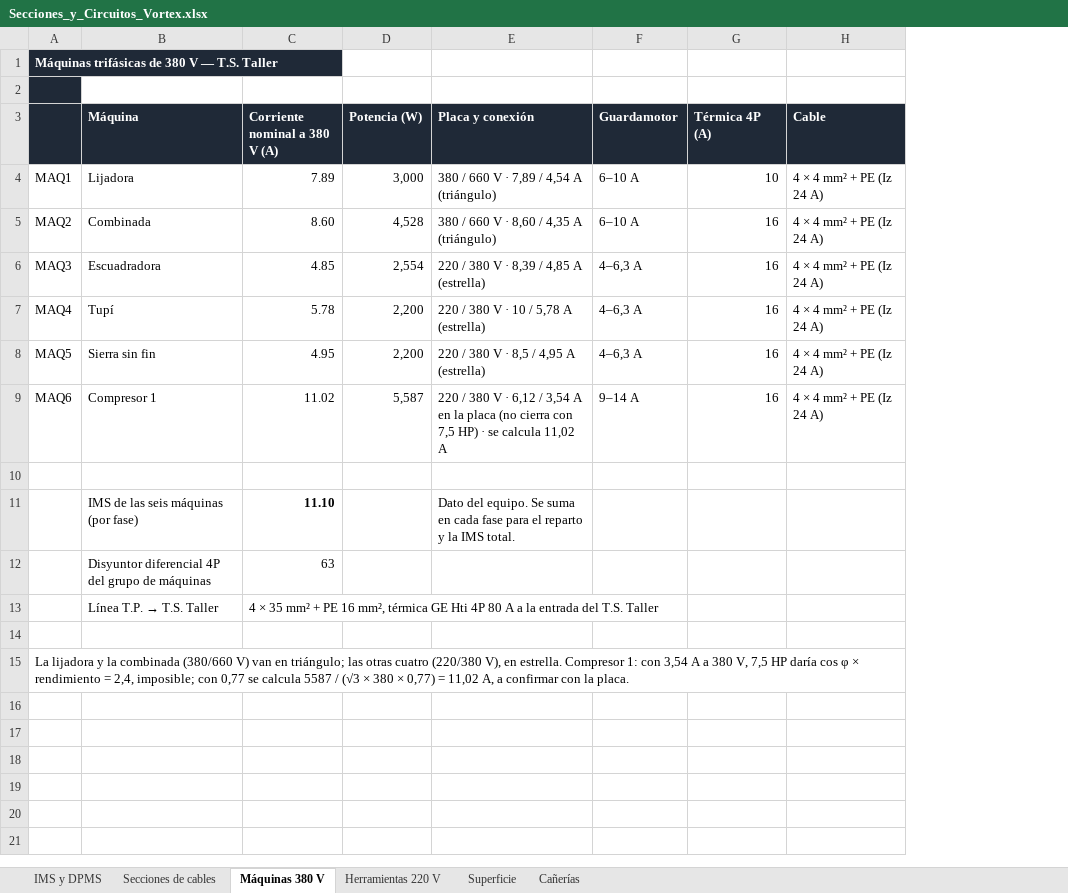
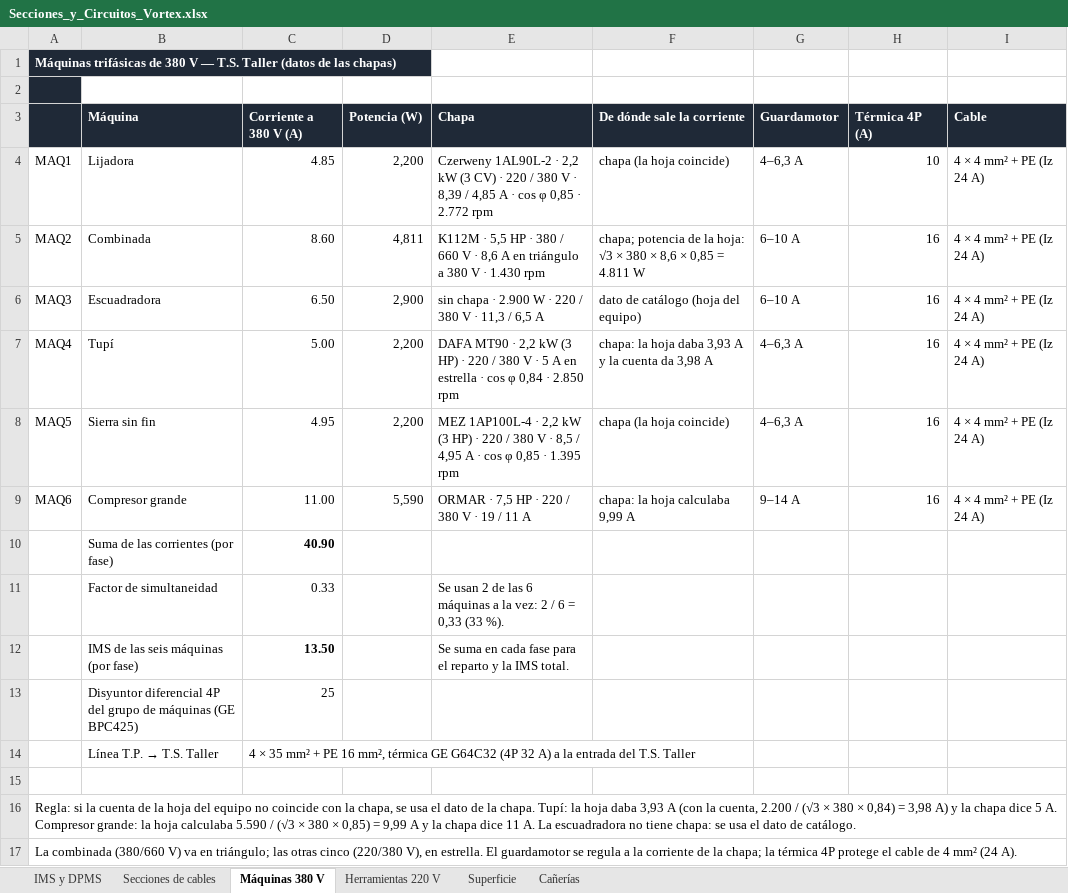
Before and after one commit to dicarlantoniooctavio-create/carpinteria-vortex, an Excel workbook: PRINCIPAL/01_Proyecto_Organizado/instalacion-electrica/calculos/Secciones_y_Circuitos_Vortex.xlsx, sheet Máquinas 380 V, drawn as a sheet; values as stored, in another font and other column widths than the file's, no borders; removed rows and columns are numbered as before the commit, all else as after; the diff names each change by its address in the sheet, - before the commit and + after, or states it on an @@ line.

Commit message:
Máquinas con los datos de las chapas, protecciones según la IMS (30,13 A), secciones nuevas, unifilar y multifilar con fondo de AutoCAD y 6 meses de mantenimiento incluido

```diff
--- a/PRINCIPAL/01_Proyecto_Organizado/instalacion-electrica/calculos/Secciones_y_Circuitos_Vortex.xlsx (sheet Máquinas 380 V)
+++ b/PRINCIPAL/01_Proyecto_Organizado/instalacion-electrica/calculos/Secciones_y_Circuitos_Vortex.xlsx (sheet Máquinas 380 V)
-column E (Placa y conexión), rows 4-9: 380 / 660 V · 7,89 / 4,54 A (triángulo) | 380 / 660 V · 8,60 / 4,35 A (triángulo) | 220 / 380 V · 8,39 / 4,85 A (estrella) | 220 / 380 V · 10 / 5,78 A (estrella) | 220 / 380 V · 8,5 / 4,95 A (estrella) | 220 / 380 V · 6,12 / 3,54 A en la placa (no cierra con 7,5 HP) · se calcula 11,02 A
+column E (Chapa), rows 4-9: Czerweny 1AL90L-2 · 2,2 kW (3 CV) · 220 / 380 V · 8,39 / 4,85 A · cos φ 0,85 · 2.772 rpm | K112M · 5,5 HP · 380 / 660 V · 8,6 A en triángulo a 380 V · 1.430 rpm | sin chapa · 2.900 W · 220 / 380 V · 11,3 / 6,5 A | DAFA MT90 · 2,2 kW (3 HP) · 220 / 380 V · 5 A en estrella · cos φ 0,84 · 2.850 rpm | MEZ 1AP100L-4 · 2,2 kW (3 HP) · 220 / 380 V · 8,5 / 4,95 A · cos φ 0,85 · 1.395 rpm | ORMAR · 7,5 HP · 220 / 380 V · 19 / 11 A
+column F (De dónde sale la corriente), rows 4-9: chapa (la hoja coincide) | chapa; potencia de la hoja: √3 × 380 × 8,6 × 0,85 = 4.811 W | dato de catálogo (hoja del equipo) | chapa: la hoja daba 3,93 A y la cuenta da 3,98 A | chapa (la hoja coincide) | chapa: la hoja calculaba 9,99 A
-A1: …T.S. Taller
+A1: …T.S. Taller (datos de las chapas)
-C3: Corriente nominal a 380 V (A)
+C3: Corriente a 380 V (A)
-C4 (Corriente a 380 V (A)): 7.89
+C4 (Corriente a 380 V (A)): 4.85
-D4 (Potencia (W)): 3,000
+D4 (Potencia (W)): 2,200
-G4 (Guardamotor): 6–10 A
+G4 (Guardamotor): 4–6,3 A
-D5 (Potencia (W)): 4,528
+D5 (Potencia (W)): 4,811
-C6 (Corriente a 380 V (A)): 4.85
+C6 (Corriente a 380 V (A)): 6.50
-D6 (Potencia (W)): 2,554
+D6 (Potencia (W)): 2,900
-G6 (Guardamotor): 4–6,3 A
+G6 (Guardamotor): 6–10 A
-C7 (Corriente a 380 V (A)): 5.78
+C7 (Corriente a 380 V (A)): 5.00
-B9 (Máquina): Compresor 1
+B9 (Máquina): Compresor grande
-C9 (Corriente a 380 V (A)): 11.02
+C9 (Corriente a 380 V (A)): 11.00
-D9 (Potencia (W)): 5,587
+D9 (Potencia (W)): 5,590
+row 10:  | Suma de las corrientes (por fase) | 40.90
+row 11:  | Factor de simultaneidad | 0.33 |  | Se usan 2 de las 6 máquinas a la vez: 2 / 6 = 0,33 (33 %).
+row 12:  | IMS de las seis máquinas (por fase) | 13.50 |  | Se suma en cada fase para el reparto y la IMS total.
+row 13:  | Disyuntor diferencial 4P del grupo de máquinas (GE BPC425) | 25
+row 14:  | Línea T.P. → T.S. Taller | 4 × 35 mm² + PE 16 mm², térmica GE G64C32 (4P 32 A) a la entrada del T.S. Taller
-row 11:  | IMS de las seis máquinas (por fase) | 11.10 |  | Dato del equipo. Se suma en cada fase para el reparto y la IMS total.
-row 12:  | Disyuntor diferencial 4P del grupo de máquinas | 63
-row 13:  | Línea T.P. → T.S. Taller | 4 × 35 mm² + PE 16 mm², térmica GE Hti 4P 80 A a la entrada del T.S. Taller
-A16: (empty)
+A16: Regla: si la cuenta de la hoja del equipo no coincide con la chapa, se usa el dato de la chapa. Tupí: la hoja daba 3,93 A (con la cuenta, 2.200 / (√3 × 380 × 0,84) = 3,98 A) y la chapa dice 5 A. Compresor grande: la hoja calculaba 5.590 / (√3 × 380 × 0,85) = 9,99 A y la chapa dice 11 A. La escuadradora no tiene chapa: se usa el dato de catálogo.
-A17: La lijadora y la combinada (380/660 V) van en triángulo; las otras cuatro (220/380 V), en estrella. Compresor 1: con 3,54 A a 380 V, 7,5 HP daría cos φ × rendimiento = 2,4, imposible; con 0,77 se calcula 5587 / (√3 × 380 × 0,77) = 11,02 A, a confirmar con la placa.
+A17: La combinada (380/660 V) va en triángulo; las otras cinco (220/380 V), en estrella. El guardamotor se regula a la corriente de la chapa; la térmica 4P protege el cable de 4 mm² (24 A).
```
Also changed, not shown: sheet Cañerías, sheet IMS y DPMS, sheet Secciones de cables, formulas that keep their value, PRINCIPAL/01_Proyecto_Organizado/instalacion-electrica/calculos/Planillas_Carpinteria_Vortex.xlsx, PRINCIPAL/04_Web/archivos/Planillas_Carpinteria_Vortex.xlsx, 35 other files.
